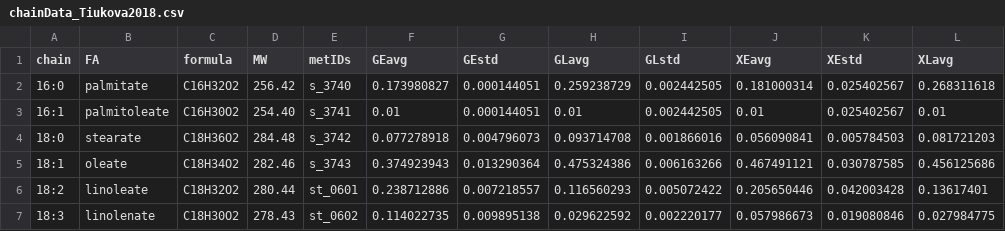
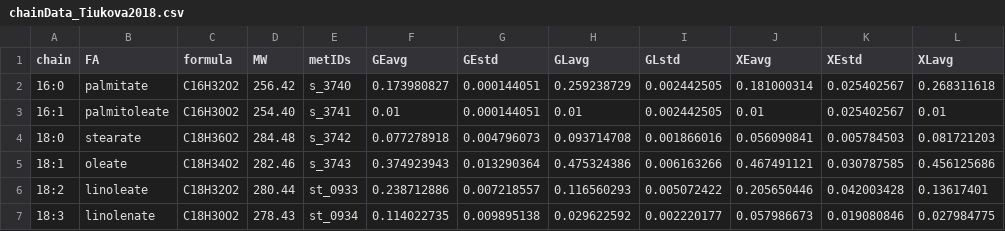
Before and after one commit to SysBioChalmers/rhto-GEM, a CSV file: ComplementaryData/data/chainData_Tiukova2018.csv, drawn as a sheet; only a part is shown; the diff names each change by its address in the sheet, - before the commit and + after, or states it on an @@ line.

```diff
--- a/ComplementaryData/data/chainData_Tiukova2018.csv
+++ b/ComplementaryData/data/chainData_Tiukova2018.csv
-E6 (metIDs): st_0601
+E6 (metIDs): st_0933
-E7 (metIDs): st_0602
+E7 (metIDs): st_0934
```
Also changed, not shown: ComplementaryData/data/lipidData_Tiukova2018.csv, 3 other files.
